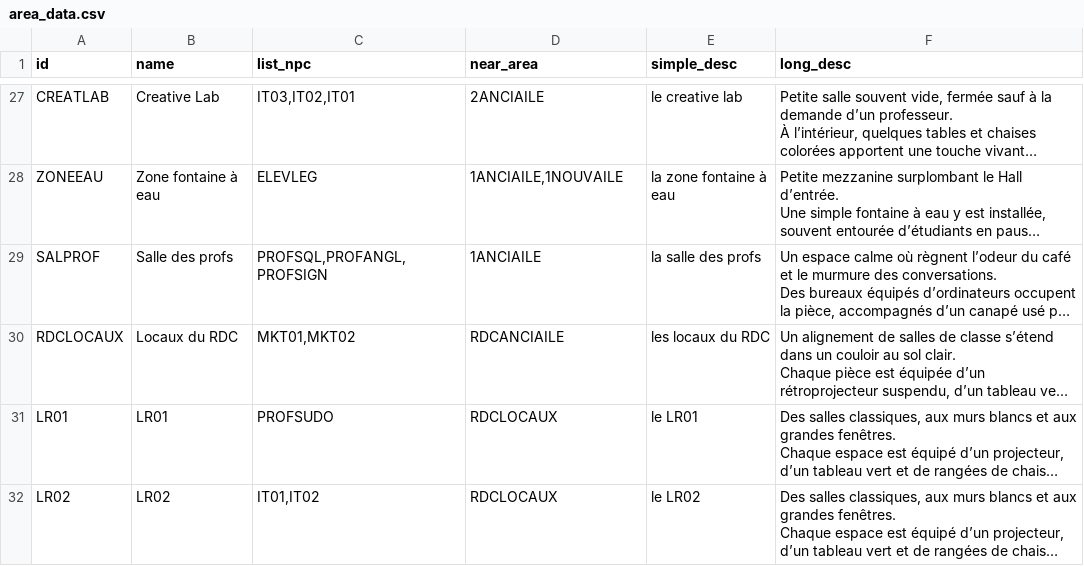
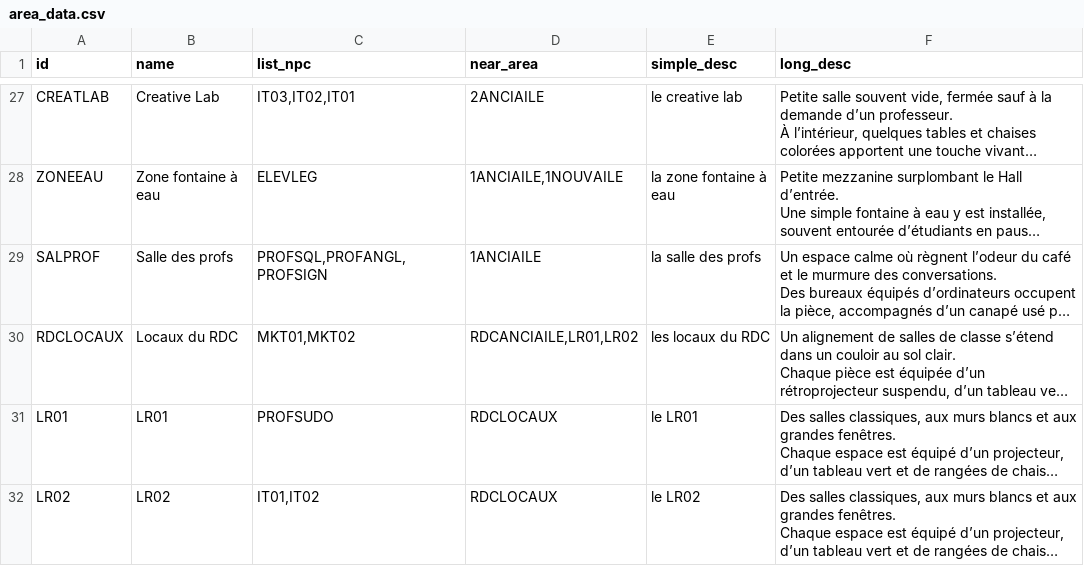
Before and after one commit to EkssTV/Team-Seconde-Sess, a CSV file: game/area/area_data.csv, drawn as a sheet; only a part is shown, gaps mark what is left out; long unchanged cells end in …; the diff names each change by its address in the sheet, - before the commit and + after, or states it on an @@ line.

```diff
--- a/game/area/area_data.csv
+++ b/game/area/area_data.csv
-D30 (near_area): RDCANCIAILE
+D30 (near_area): RDCANCIAILE,LR01,LR02
```
Also changed, not shown: game/npc/npc_data3.csv, game/object/object_data.csv, 10 other files.
